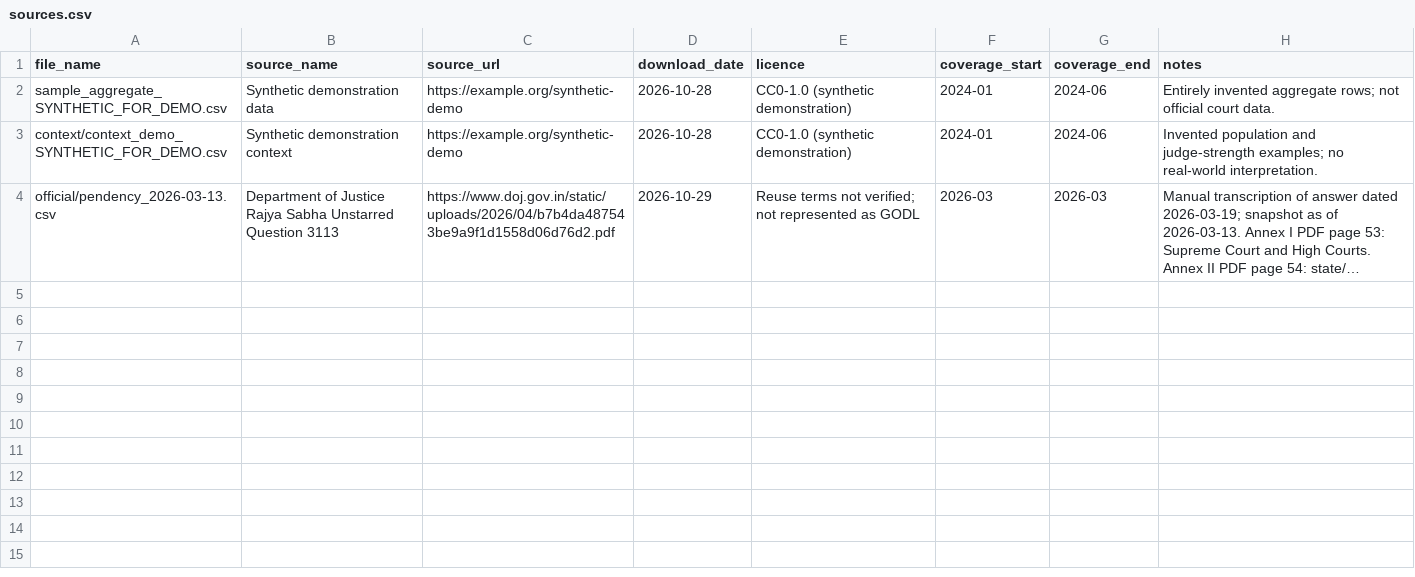
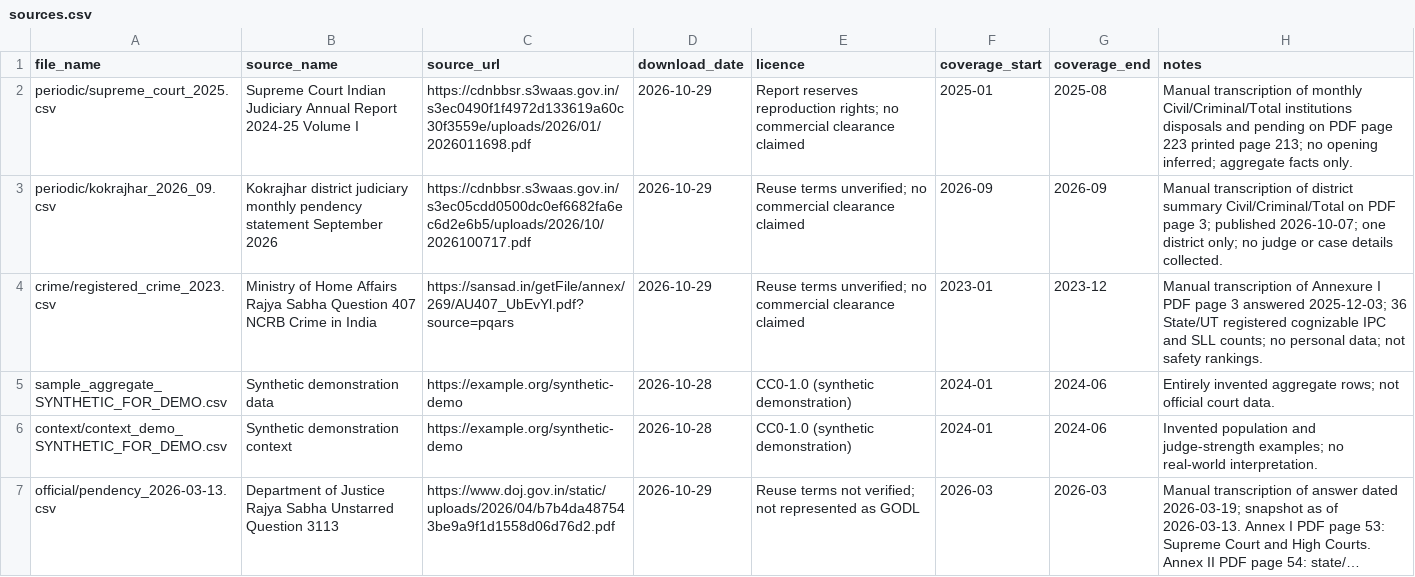
Before and after one commit to shaswatshukla/njdg-adjournment-pendency-dashboard, a CSV file: pipeline/sources.csv, drawn as a sheet; long unchanged cells end in ….

Commit message:
Add periodic court reports and research tools

```diff
--- a/pipeline/sources.csv
+++ b/pipeline/sources.csv
@@ -1,2 +1,5 @@
 file_name,source_name,source_url,download_date,licence,coverage_start,coverage_end,notes
+periodic/supreme_court_2025.csv,Supreme Court Indian Judiciary Annual Report 2024-25 Volume I,https://cdnbbsr.s3waas.gov.in/s3ec0490f1f4972d133619a60c30f3559e/uploads/2026/01/2026011698.pdf,2026-10-29,Report reserves reproduction rights; no commercial clearance claimed,2025-01,2025-08,Manual transcription of monthly Civil/Criminal/Total institutions disposals and pending on PDF page 223 printed page 213; no opening inferred; aggregate facts only.
+periodic/kokrajhar_2026_09.csv,Kokrajhar district judiciary monthly pendency statement September 2026,https://cdnbbsr.s3waas.gov.in/s3ec05cdd0500dc0ef6682fa6ec6d2e6b5/uploads/2026/10/2026100717.pdf,2026-10-29,Reuse terms unverified; no commercial clearance claimed,2026-09,2026-09,Manual transcription of district summary Civil/Criminal/Total on PDF page 3; published 2026-10-07; one district only; no judge or case details collected.
+crime/registered_crime_2023.csv,Ministry of Home Affairs Rajya Sabha Question 407 NCRB Crime in India,https://sansad.in/getFile/annex/269/AU407_UbEvYl.pdf?source=pqars,2026-10-29,Reuse terms unverified; no commercial clearance claimed,2023-01,2023-12,Manual transcription of Annexure I PDF page 3 answered 2025-12-03; 36 State/UT registered cognizable IPC and SLL counts; no personal data; not safety rankings.
 sample_aggregate_SYNTHETIC_FOR_DEMO.csv,Synthetic demonstration data,https://example.org/synthetic-demo,2026-10-28,CC0-1.0 (synthetic demonstration),2024-01,2024-06,Entirely invented aggregate rows; not official court data.
```
Also changed, not shown: 30 other files.
